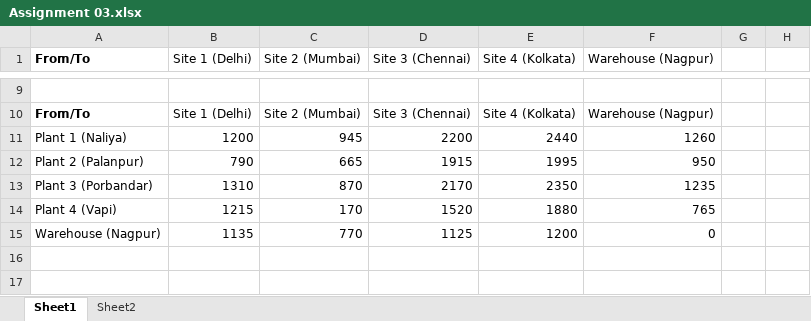
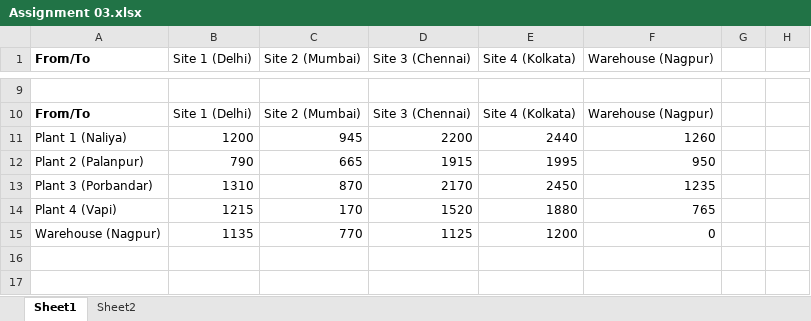
Before and after one commit to anmpahwa/CE5972, an Excel workbook: resources/Assignment 03.xlsx, sheet Sheet1, drawn as a sheet; only a part is shown, gaps mark what is left out; values as stored, in another font and other column widths than the file's, no borders; the diff names each change by its address in the sheet, - before the commit and + after, or states it on an @@ line.

```diff
--- a/resources/Assignment 03.xlsx (sheet Sheet1)
+++ b/resources/Assignment 03.xlsx (sheet Sheet1)
-E13 (Site 4 (Kolkata)): 2350
+E13 (Site 4 (Kolkata)): 2450
```
Also changed, not shown: sheet Sheet2, 1 other file.
